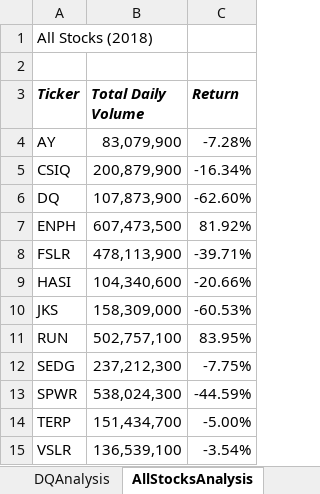
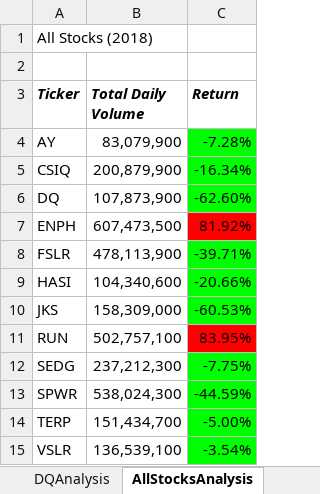
Before and after one commit to rajimuth/stock-analysis, an Excel workbook: green_stocks.xlsm, sheet AllStocksAnalysis, drawn as a sheet; values as stored, in another font and other column widths than the file's, no borders; the diff names each change by its address in the sheet, - before the commit and + after, or states it on an @@ line.

Commit message:
color formatting

```diff
--- a/green_stocks.xlsm (sheet AllStocksAnalysis)
+++ b/green_stocks.xlsm (sheet AllStocksAnalysis)
-C4:C6 fill: none
+C4:C6 fill: #00FF00
-C7 fill: none
+C7 fill: #FF0000
-C8:C10 fill: none
+C8:C10 fill: #00FF00
-C11 fill: none
+C11 fill: #FF0000
-C12:C15 fill: none
+C12:C15 fill: #00FF00
```
